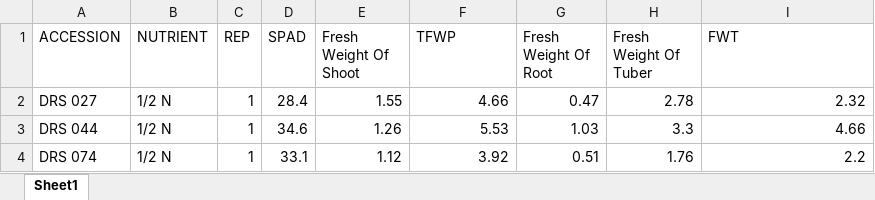
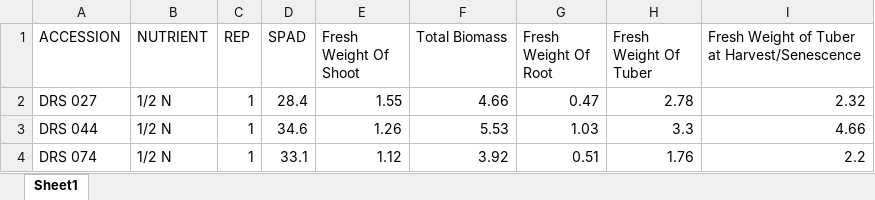
Before and after one commit to BB1464/Office-Hour, an Excel workbook: Data/Thesis Final DATA.xlsx, sheet Sheet1, drawn as a sheet; only a part is shown; values as stored, in another font and other column widths than the file's, no borders; the diff names each change by its address in the sheet, - before the commit and + after, or states it on an @@ line.

Commit message:
Add dataset

```diff
--- a/Data/Thesis Final DATA.xlsx (sheet Sheet1)
+++ b/Data/Thesis Final DATA.xlsx (sheet Sheet1)
-F1: TFWP
+F1: Total Biomass
-I1: FWT
+I1: Fresh Weight of Tuber at Harvest/Senescence
```
